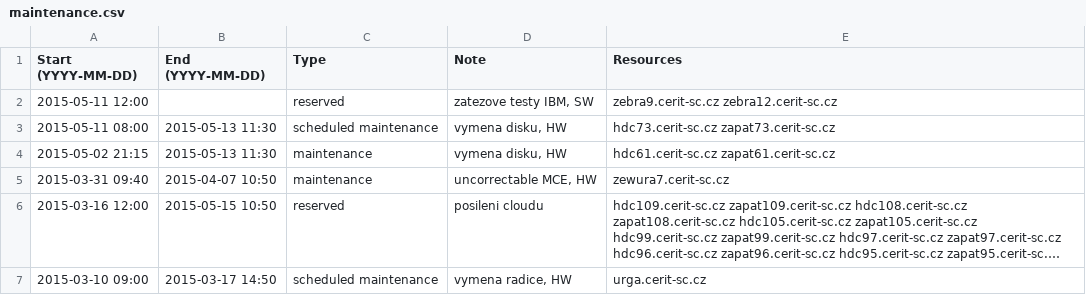
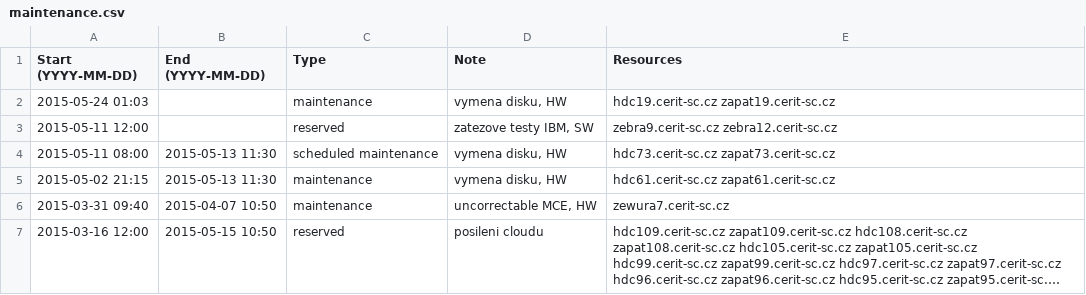
Before and after one commit to CERIT-SC/cerit-maintenance, a CSV file: maintenance.csv, drawn as a sheet; only a part is shown; the shorter side is filled out with more unchanged rows; long unchanged cells end in …; the diff names each change by its address in the sheet, - before the commit and + after, or states it on an @@ line.

Commit message:
New maintenance on hdc/zapat19

```diff
--- a/maintenance.csv
+++ b/maintenance.csv
+row 2: 2015-05-24 01:03 |  | maintenance | vymena disku, HW | hdc19.cerit-sc.cz zapat19.cerit-sc.cz
```
